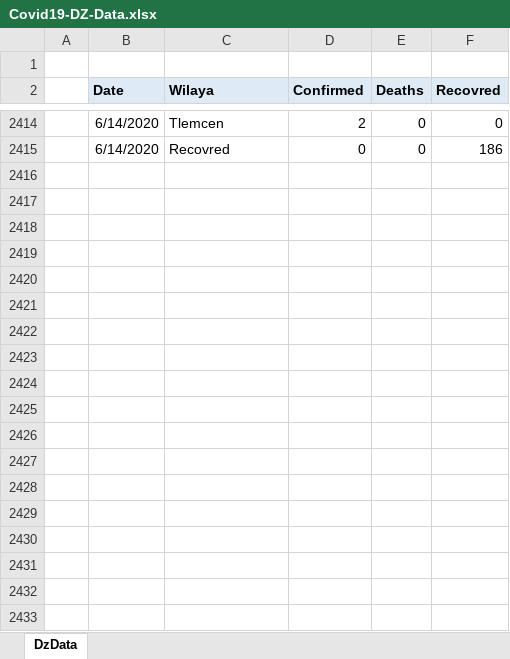
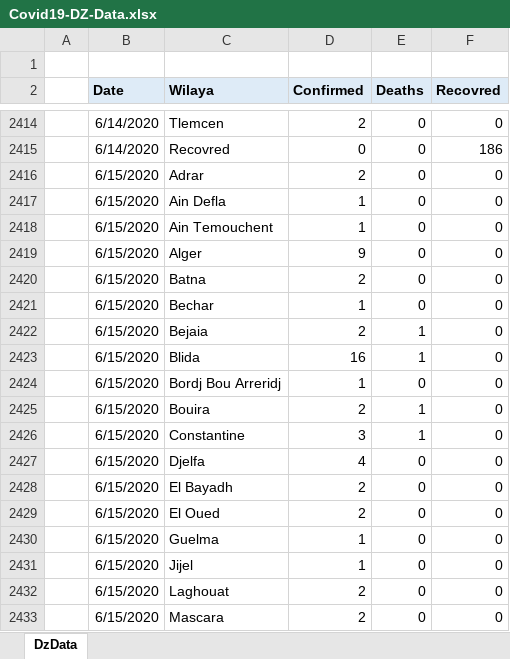
Before and after one commit to Hossat/covid19-DZ, an Excel workbook: Covid19-DZ-Data.xlsx, sheet DzData, drawn as a sheet; only a part is shown, gaps mark what is left out; values as stored, in another font and other column widths than the file's, no borders; the diff covers the shown part only; the diff names each change by its address in the sheet, - before the commit and + after, or states it on an @@ line.

Commit message:
Update Covid19-DZ-Data.xlsx

```diff
--- a/Covid19-DZ-Data.xlsx (sheet DzData)
+++ b/Covid19-DZ-Data.xlsx (sheet DzData)
+row 2416:  | 6/15/2020 | Adrar | 2 | 0 | 0
+row 2417:  | 6/15/2020 | Ain Defla | 1 | 0 | 0
+row 2418:  | 6/15/2020 | Ain Temouchent | 1 | 0 | 0
+row 2419:  | 6/15/2020 | Alger | 9 | 0 | 0
+row 2420:  | 6/15/2020 | Batna | 2 | 0 | 0
+row 2421:  | 6/15/2020 | Bechar | 1 | 0 | 0
+row 2422:  | 6/15/2020 | Bejaia | 2 | 1 | 0
+row 2423:  | 6/15/2020 | Blida | 16 | 1 | 0
+row 2424:  | 6/15/2020 | Bordj Bou Arreridj | 1 | 0 | 0
+row 2425:  | 6/15/2020 | Bouira | 2 | 1 | 0
+row 2426:  | 6/15/2020 | Constantine | 3 | 1 | 0
+row 2427:  | 6/15/2020 | Djelfa | 4 | 0 | 0
+row 2428:  | 6/15/2020 | El Bayadh | 2 | 0 | 0
+row 2429:  | 6/15/2020 | El Oued | 2 | 0 | 0
+row 2430:  | 6/15/2020 | Guelma | 1 | 0 | 0
+row 2431:  | 6/15/2020 | Jijel | 1 | 0 | 0
+row 2432:  | 6/15/2020 | Laghouat | 2 | 0 | 0
+row 2433:  | 6/15/2020 | Mascara | 2 | 0 | 0
```
Also changed, not shown: 19 added rows elsewhere in this sheet.
